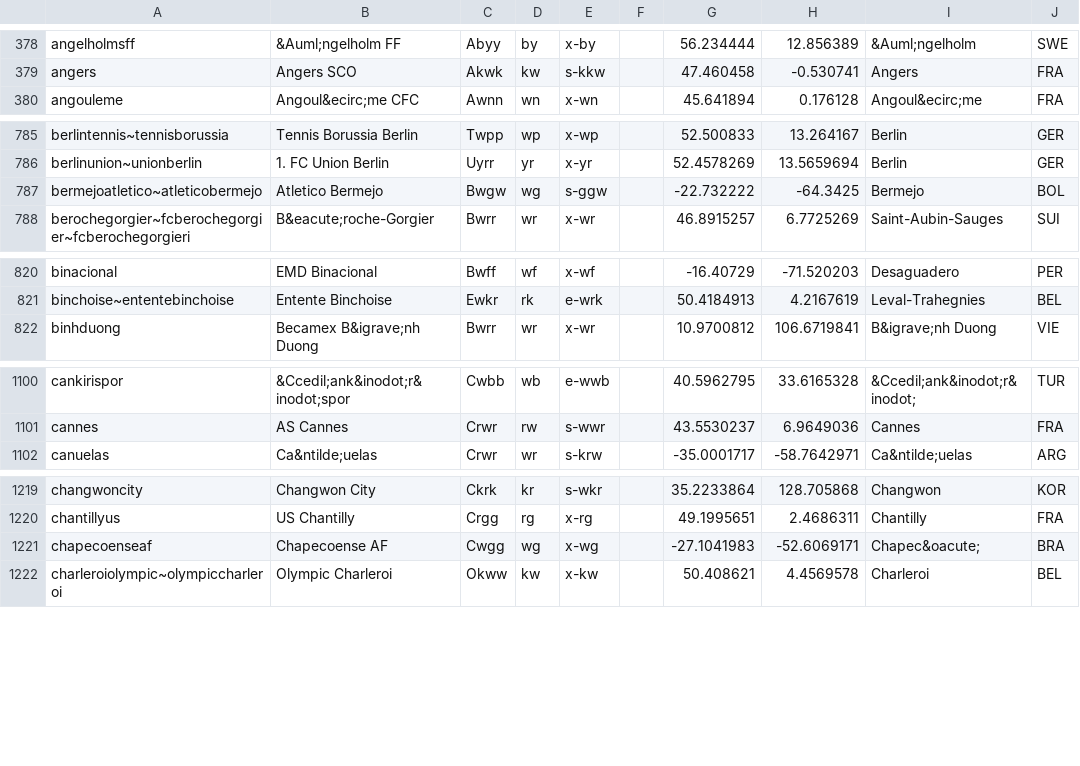
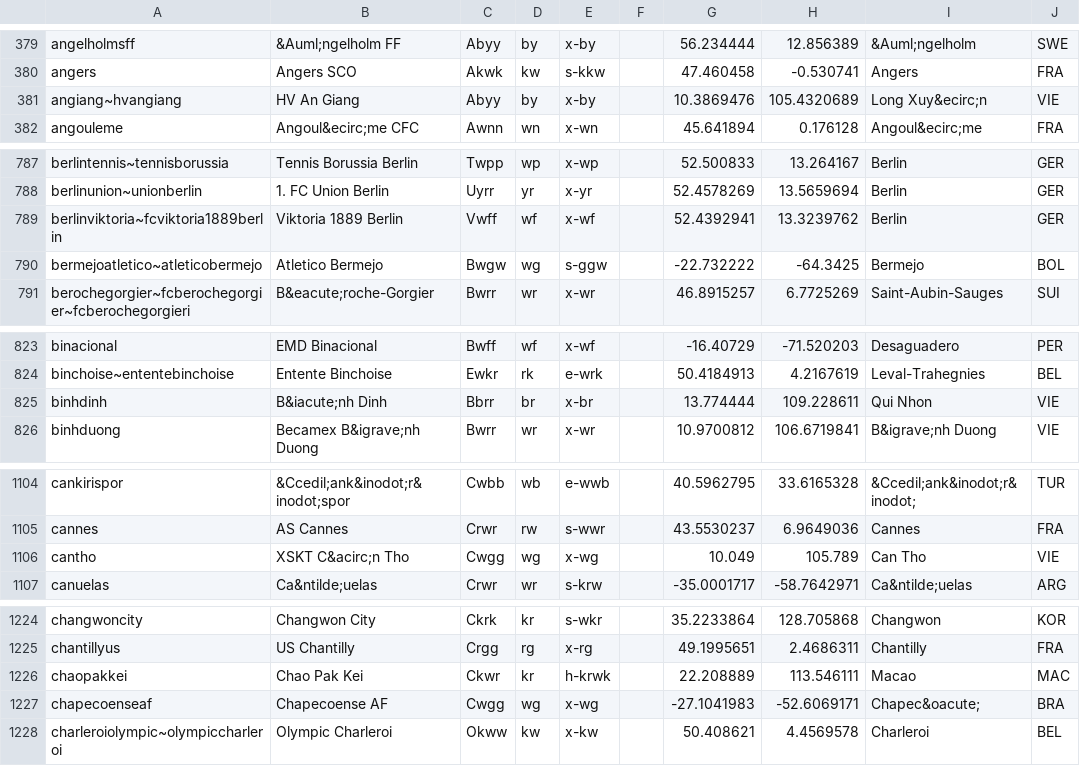
Before and after one commit to tshamilton/fitba, a CSV file: config/teams.csv, drawn as a sheet; only a part is shown, gaps mark what is left out; the diff covers the shown part only; the diff names each change by its address in the sheet, - before the commit and + after, or states it on an @@ line.

Commit message:
More AFC teams

```diff
--- a/config/teams.csv
+++ b/config/teams.csv
+row 381: angiang~hvangiang | HV An Giang | Abyy | by | x-by |  | 10.3869476 | 105.4320689 | Long Xuy&ecirc;n | VIE
+row 789: berlinviktoria~fcviktoria1889berlin | Viktoria 1889 Berlin | Vwff | wf | x-wf |  | 52.4392941 | 13.3239762 | Berlin | GER
+row 825: binhdinh | B&iacute;nh Dinh | Bbrr | br | x-br |  | 13.774444 | 109.228611 | Qui Nhon | VIE
+row 1106: cantho | XSKT C&acirc;n Tho | Cwgg | wg | x-wg |  | 10.049 | 105.789 | Can Tho | VIE
+row 1226: chaopakkei | Chao Pak Kei | Ckwr | kr | h-krwk |  | 22.208889 | 113.546111 | Macao | MAC
```
Also changed, not shown: 7 added rows and 1 edited cell elsewhere in this file, 2 other files.
